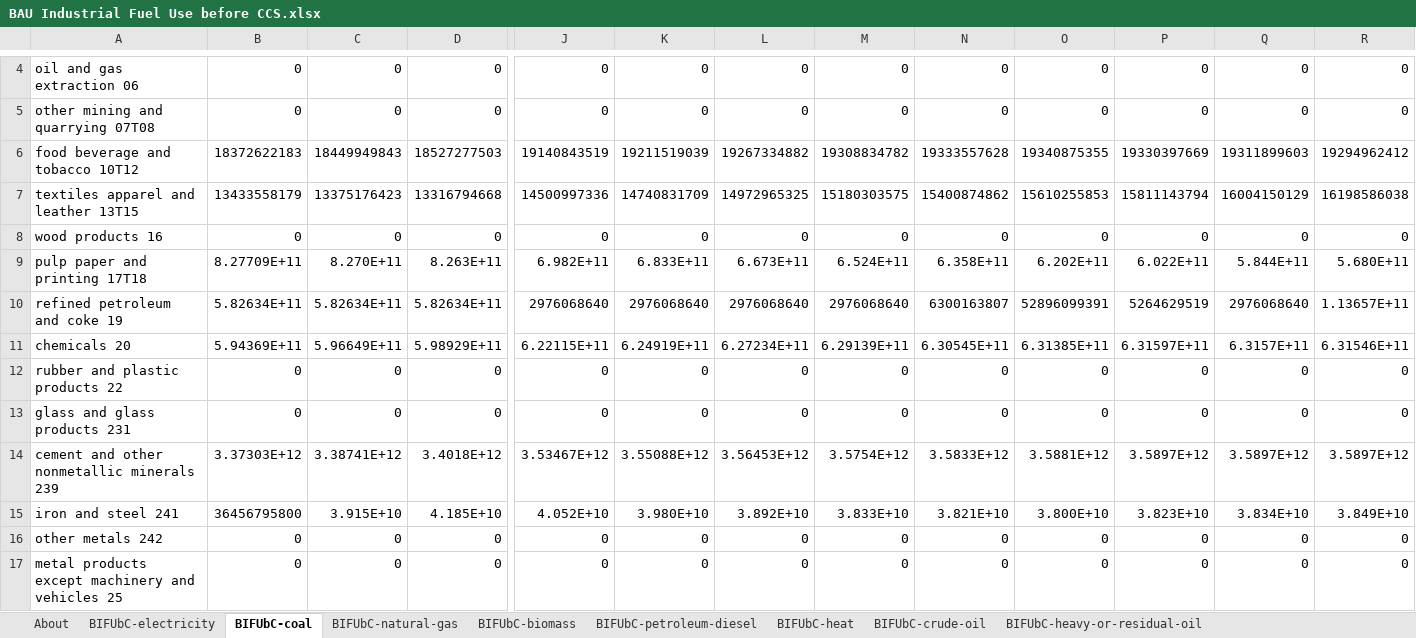
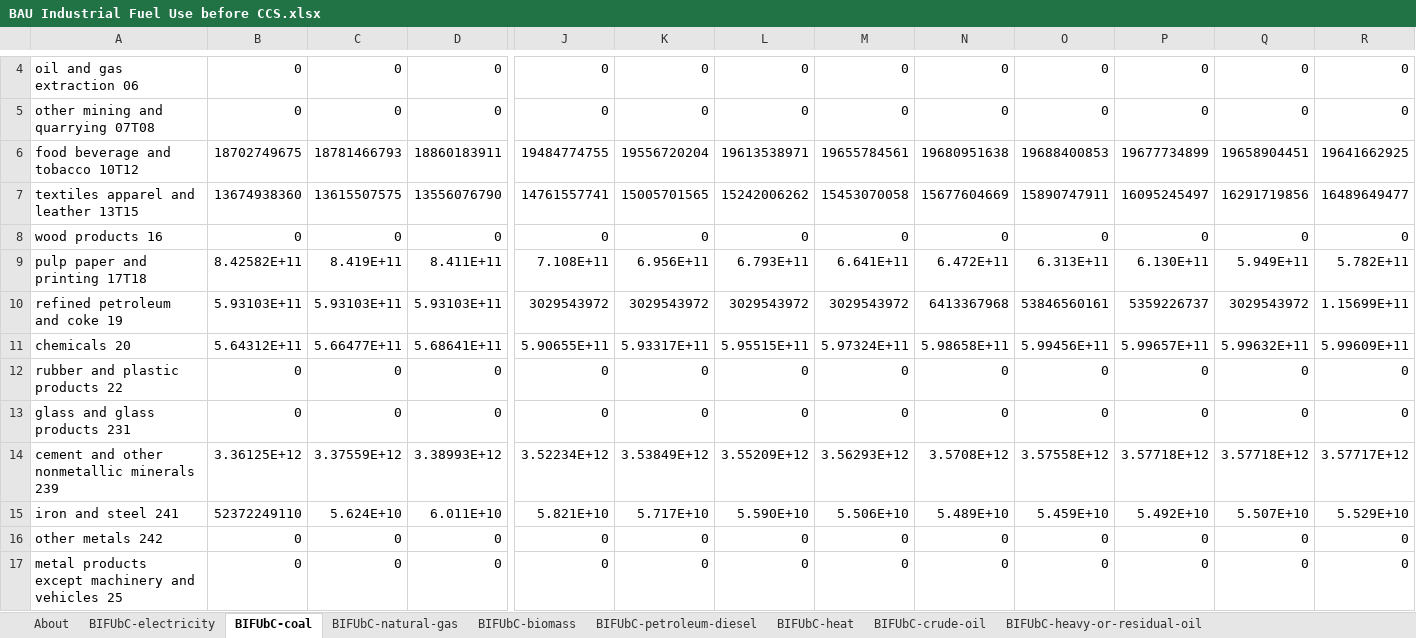
Before and after one commit to EnergyInnovation/eps-florida, an Excel workbook: InputData/indst/BIFUbC/BAU Industrial Fuel Use before CCS.xlsx, sheet BIFUbC-coal, drawn as a sheet; only a part is shown, gaps mark what is left out; values as stored, in another font and other column widths than the file's, no borders; removed rows and columns are numbered as before the commit, all else as after; rows hold the shown columns only; the diff covers the shown part only; the diff names each change by its address in the sheet, - before the commit and + after, or states it on an @@ line.

```diff
--- a/InputData/indst/BIFUbC/BAU Industrial Fuel Use before CCS.xlsx (sheet BIFUbC-coal)
+++ b/InputData/indst/BIFUbC/BAU Industrial Fuel Use before CCS.xlsx (sheet BIFUbC-coal)
-row 6: food beverage and tobacco 10T12 | 18372622183 | 18449949843 | 18527277503 | 19140843519 | 19211519039 | 19267334882 | 19308834782 | 19333557628 | 19340875355 | 19330397669 | 19311899603 | 19294962412
-row 7: textiles apparel and leather 13T15 | 13433558179 | 13375176423 | 13316794668 | 14500997336 | 14740831709 | 14972965325 | 15180303575 | 15400874862 | 15610255853 | 15811143794 | 16004150129 | 16198586038
+row 6: food beverage and tobacco 10T12 | 18702749675 | 18781466793 | 18860183911 | 19484774755 | 19556720204 | 19613538971 | 19655784561 | 19680951638 | 19688400853 | 19677734899 | 19658904451 | 19641662925
+row 7: textiles apparel and leather 13T15 | 13674938360 | 13615507575 | 13556076790 | 14761557741 | 15005701565 | 15242006262 | 15453070058 | 15677604669 | 15890747911 | 16095245497 | 16291719856 | 16489649477
-row 9: pulp paper and printing 17T18 | 8.27709E+11 | 8.270E+11 | 8.263E+11 | 6.982E+11 | 6.833E+11 | 6.673E+11 | 6.524E+11 | 6.358E+11 | 6.202E+11 | 6.022E+11 | 5.844E+11 | 5.680E+11
+row 9: pulp paper and printing 17T18 | 8.42582E+11 | 8.419E+11 | 8.411E+11 | 7.108E+11 | 6.956E+11 | 6.793E+11 | 6.641E+11 | 6.472E+11 | 6.313E+11 | 6.130E+11 | 5.949E+11 | 5.782E+11
-B10: 5.82634E+11
+B10: 5.93103E+11
-C10: 5.82634E+11
+C10: 5.93103E+11
-D10: 5.82634E+11
+D10: 5.93103E+11
-J10: 2976068640
+J10: 3029543972
-K10: 2976068640
+K10: 3029543972
-L10: 2976068640
+L10: 3029543972
-M10: 2976068640
+M10: 3029543972
-N10: 6300163807
+N10: 6413367968
-O10: 52896099391
+O10: 53846560161
-P10: 5264629519
+P10: 5359226737
-Q10: 2976068640
+Q10: 3029543972
-R10: 1.13657E+11
+R10: 1.15699E+11
-row 11: chemicals 20 | 5.94369E+11 | 5.96649E+11 | 5.98929E+11 | 6.22115E+11 | 6.24919E+11 | 6.27234E+11 | 6.29139E+11 | 6.30545E+11 | 6.31385E+11 | 6.31597E+11 | 6.3157E+11 | 6.31546E+11
+row 11: chemicals 20 | 5.64312E+11 | 5.66477E+11 | 5.68641E+11 | 5.90655E+11 | 5.93317E+11 | 5.95515E+11 | 5.97324E+11 | 5.98658E+11 | 5.99456E+11 | 5.99657E+11 | 5.99632E+11 | 5.99609E+11
-row 14: cement and other nonmetallic minerals 239 | 3.37303E+12 | 3.38741E+12 | 3.4018E+12 | 3.53467E+12 | 3.55088E+12 | 3.56453E+12 | 3.5754E+12 | 3.5833E+12 | 3.5881E+12 | 3.5897E+12 | 3.5897E+12 | 3.5897E+12
-row 15: iron and steel 241 | 36456795800 | 3.915E+10 | 4.185E+10 | 4.052E+10 | 3.980E+10 | 3.892E+10 | 3.833E+10 | 3.821E+10 | 3.800E+10 | 3.823E+10 | 3.834E+10 | 3.849E+10
+row 14: cement and other nonmetallic minerals 239 | 3.36125E+12 | 3.37559E+12 | 3.38993E+12 | 3.52234E+12 | 3.53849E+12 | 3.55209E+12 | 3.56293E+12 | 3.5708E+12 | 3.57558E+12 | 3.57718E+12 | 3.57718E+12 | 3.57717E+12
+row 15: iron and steel 241 | 52372249110 | 5.624E+10 | 6.011E+10 | 5.821E+10 | 5.717E+10 | 5.590E+10 | 5.506E+10 | 5.489E+10 | 5.459E+10 | 5.492E+10 | 5.507E+10 | 5.529E+10
```
Also changed, not shown: 14 edited cells elsewhere in this sheet, sheet BIFUbC-natural-gas, sheet BIFUbC-electricity, sheet BIFUbC-biomass, sheet BIFUbC-petroleum-diesel, 24 other files.
